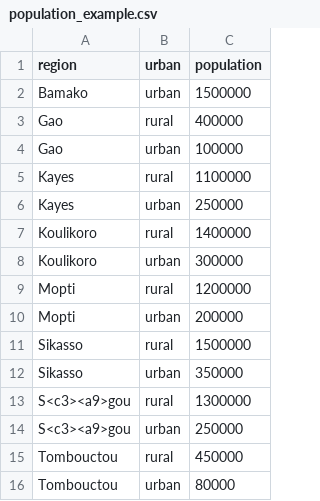
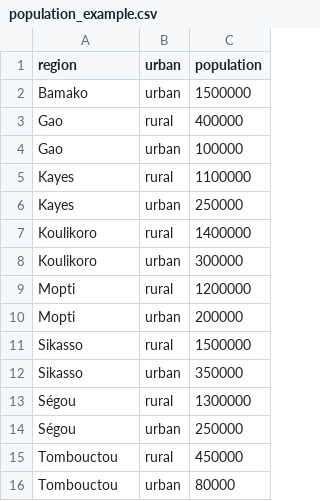
Before and after one commit to klinares/weighted_and_biased, a CSV file: violence_favorability/data/population_example.csv, drawn as a sheet.

```diff
--- a/violence_favorability/data/population_example.csv
+++ b/violence_favorability/data/population_example.csv
@@ -12,4 +12,4 @@ Sikasso,rural,1500000
 Sikasso,urban,350000
-S<c3><a9>gou,rural,1300000
-S<c3><a9>gou,urban,250000
+Ségou,rural,1300000
+Ségou,urban,250000
 Tombouctou,rural,450000
```
Also changed, not shown: 4 other files.
